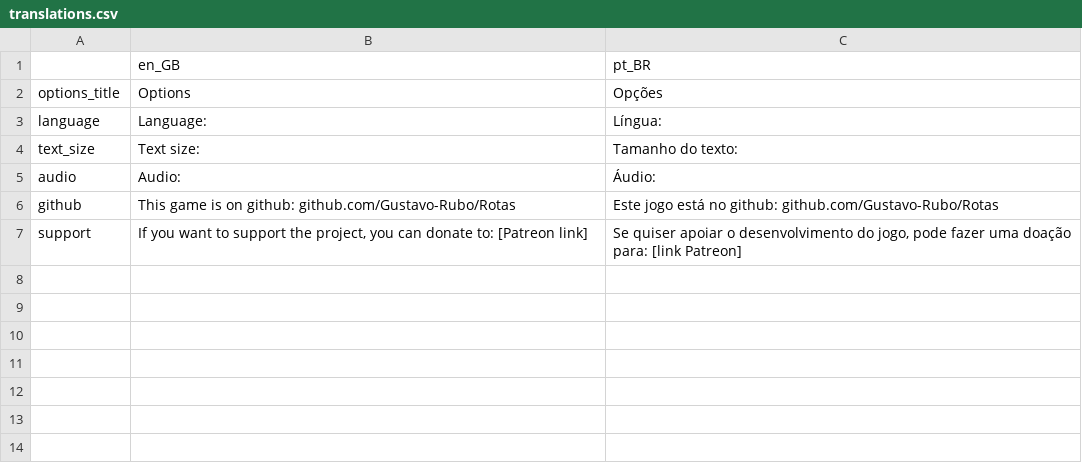
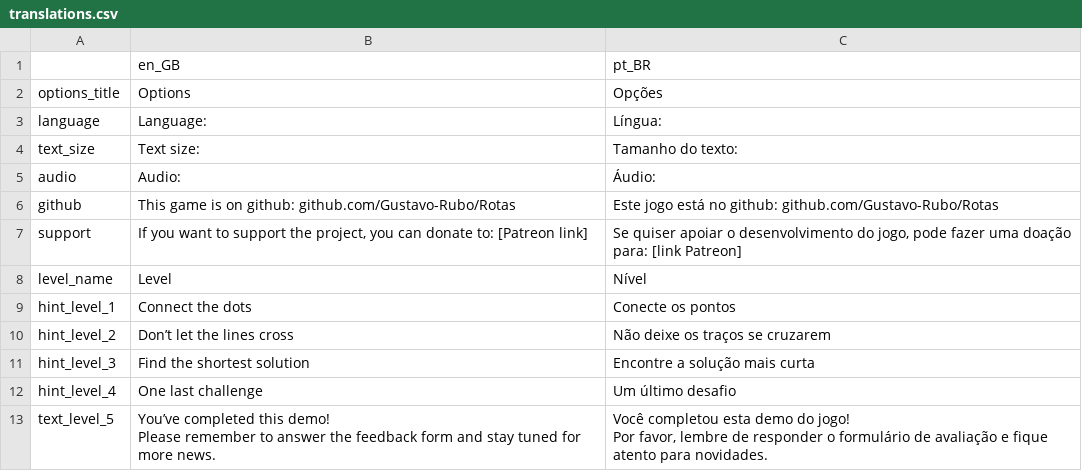
Before and after one commit to Gustavo-Rubo/Rotas, a CSV file: locale/translations.csv, drawn as a sheet; ↵ is a line break in a cell; the diff names each change by its address in the sheet, - before the commit and + after, or states it on an @@ line.

Commit message:
net solution checking and star system

```diff
--- a/locale/translations.csv
+++ b/locale/translations.csv
+row 8: level_name | Level | Nível
+row 9: hint_level_1 | Connect the dots | Conecte os pontos
+row 10: hint_level_2 | Don’t let the lines cross | Não deixe os traços se cruzarem
+row 11: hint_level_3 | Find the shortest solution | Encontre a solução mais curta
+row 12: hint_level_4 | One last challenge | Um último desafio
+row 13: text_level_5 | You’ve completed this demo! ↵ Please remember to answer the feedback form and stay tuned for more news. | Você completou esta demo do jogo! ↵ Por favor, lembre de responder o formulário de avaliação e fique atento para novidades.
```
Also changed, not shown: 22 other files.
